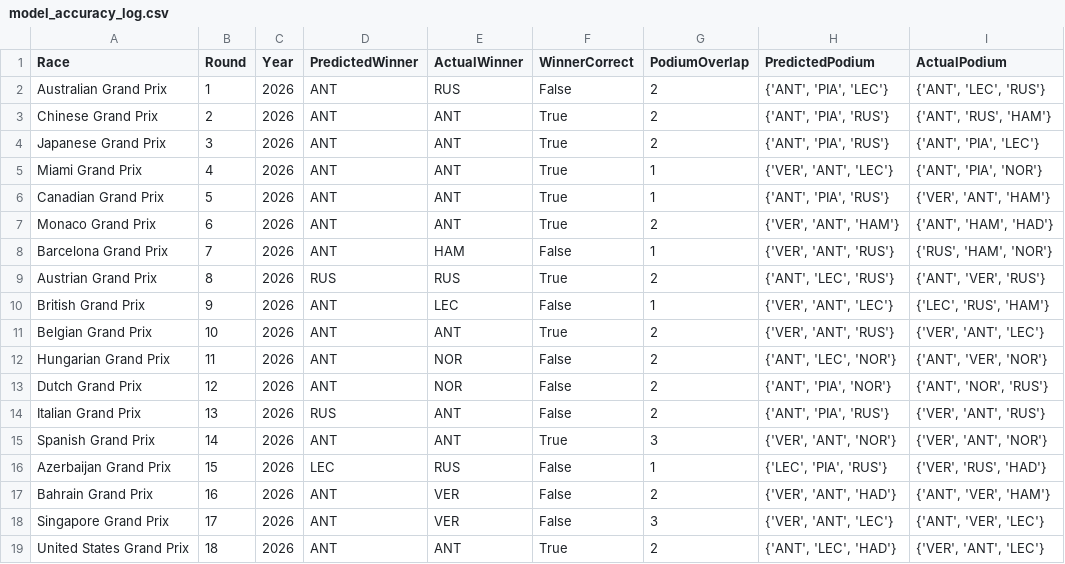
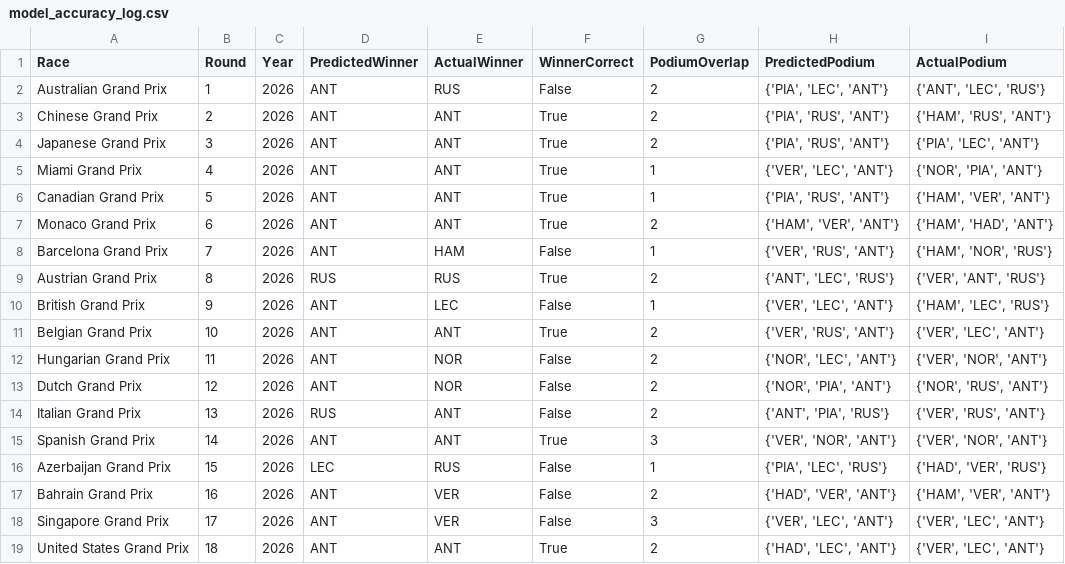
Before and after one commit to Raina-Mangat/Pitwall2026, a CSV file: model_accuracy_log.csv, drawn as a sheet.

```diff
--- a/model_accuracy_log.csv
+++ b/model_accuracy_log.csv
@@ -1,19 +1,19 @@
 Race,Round,Year,PredictedWinner,ActualWinner,WinnerCorrect,PodiumOverlap,PredictedPodium,ActualPodium
-Australian Grand Prix,1,2026,ANT,RUS,False,2,"{'ANT', 'PIA', 'LEC'}","{'ANT', 'LEC', 'RUS'}"
-Chinese Grand Prix,2,2026,ANT,ANT,True,2,"{'ANT', 'PIA', 'RUS'}","{'ANT', 'RUS', 'HAM'}"
-Japanese Grand Prix,3,2026,ANT,ANT,True,2,"{'ANT', 'PIA', 'RUS'}","{'ANT', 'PIA', 'LEC'}"
-Miami Grand Prix,4,2026,ANT,ANT,True,1,"{'VER', 'ANT', 'LEC'}","{'ANT', 'PIA', 'NOR'}"
-Canadian Grand Prix,5,2026,ANT,ANT,True,1,"{'ANT', 'PIA', 'RUS'}","{'VER', 'ANT', 'HAM'}"
-Monaco Grand Prix,6,2026,ANT,ANT,True,2,"{'VER', 'ANT', 'HAM'}","{'ANT', 'HAM', 'HAD'}"
-Barcelona Grand Prix,7,2026,ANT,HAM,False,1,"{'VER', 'ANT', 'RUS'}","{'RUS', 'HAM', 'NOR'}"
-Austrian Grand Prix,8,2026,RUS,RUS,True,2,"{'ANT', 'LEC', 'RUS'}","{'ANT', 'VER', 'RUS'}"
-British Grand Prix,9,2026,ANT,LEC,False,1,"{'VER', 'ANT', 'LEC'}","{'LEC', 'RUS', 'HAM'}"
-Belgian Grand Prix,10,2026,ANT,ANT,True,2,"{'VER', 'ANT', 'RUS'}","{'VER', 'ANT', 'LEC'}"
-Hungarian Grand Prix,11,2026,ANT,NOR,False,2,"{'ANT', 'LEC', 'NOR'}","{'ANT', 'VER', 'NOR'}"
-Dutch Grand Prix,12,2026,ANT,NOR,False,2,"{'ANT', 'PIA', 'NOR'}","{'ANT', 'NOR', 'RUS'}"
-Italian Grand Prix,13,2026,RUS,ANT,False,2,"{'ANT', 'PIA', 'RUS'}","{'VER', 'ANT', 'RUS'}"
-Spanish Grand Prix,14,2026,ANT,ANT,True,3,"{'VER', 'ANT', 'NOR'}","{'VER', 'ANT', 'NOR'}"
-Azerbaijan Grand Prix,15,2026,LEC,RUS,False,1,"{'LEC', 'PIA', 'RUS'}","{'VER', 'RUS', 'HAD'}"
-Bahrain Grand Prix,16,2026,ANT,VER,False,2,"{'VER', 'ANT', 'HAD'}","{'ANT', 'VER', 'HAM'}"
-Singapore Grand Prix,17,2026,ANT,VER,False,3,"{'VER', 'ANT', 'LEC'}","{'ANT', 'VER', 'LEC'}"
-United States Grand Prix,18,2026,ANT,ANT,True,2,"{'ANT', 'LEC', 'HAD'}","{'VER', 'ANT', 'LEC'}"
+Australian Grand Prix,1,2026,ANT,RUS,False,2,"{'PIA', 'LEC', 'ANT'}","{'ANT', 'LEC', 'RUS'}"
+Chinese Grand Prix,2,2026,ANT,ANT,True,2,"{'PIA', 'RUS', 'ANT'}","{'HAM', 'RUS', 'ANT'}"
+Japanese Grand Prix,3,2026,ANT,ANT,True,2,"{'PIA', 'RUS', 'ANT'}","{'PIA', 'LEC', 'ANT'}"
+Miami Grand Prix,4,2026,ANT,ANT,True,1,"{'VER', 'LEC', 'ANT'}","{'NOR', 'PIA', 'ANT'}"
+Canadian Grand Prix,5,2026,ANT,ANT,True,1,"{'PIA', 'RUS', 'ANT'}","{'HAM', 'VER', 'ANT'}"
+Monaco Grand Prix,6,2026,ANT,ANT,True,2,"{'HAM', 'VER', 'ANT'}","{'HAM', 'HAD', 'ANT'}"
+Barcelona Grand Prix,7,2026,ANT,HAM,False,1,"{'VER', 'RUS', 'ANT'}","{'HAM', 'NOR', 'RUS'}"
+Austrian Grand Prix,8,2026,RUS,RUS,True,2,"{'ANT', 'LEC', 'RUS'}","{'VER', 'ANT', 'RUS'}"
+British Grand Prix,9,2026,ANT,LEC,False,1,"{'VER', 'LEC', 'ANT'}","{'HAM', 'LEC', 'RUS'}"
+Belgian Grand Prix,10,2026,ANT,ANT,True,2,"{'VER', 'RUS', 'ANT'}","{'VER', 'LEC', 'ANT'}"
+Hungarian Grand Prix,11,2026,ANT,NOR,False,2,"{'NOR', 'LEC', 'ANT'}","{'VER', 'NOR', 'ANT'}"
+Dutch Grand Prix,12,2026,ANT,NOR,False,2,"{'NOR', 'PIA', 'ANT'}","{'NOR', 'RUS', 'ANT'}"
+Italian Grand Prix,13,2026,RUS,ANT,False,2,"{'ANT', 'PIA', 'RUS'}","{'VER', 'RUS', 'ANT'}"
+Spanish Grand Prix,14,2026,ANT,ANT,True,3,"{'VER', 'NOR', 'ANT'}","{'VER', 'NOR', 'ANT'}"
+Azerbaijan Grand Prix,15,2026,LEC,RUS,False,1,"{'PIA', 'LEC', 'RUS'}","{'HAD', 'VER', 'RUS'}"
+Bahrain Grand Prix,16,2026,ANT,VER,False,2,"{'HAD', 'VER', 'ANT'}","{'HAM', 'VER', 'ANT'}"
+Singapore Grand Prix,17,2026,ANT,VER,False,3,"{'VER', 'LEC', 'ANT'}","{'VER', 'LEC', 'ANT'}"
+United States Grand Prix,18,2026,ANT,ANT,True,2,"{'HAD', 'LEC', 'ANT'}","{'VER', 'LEC', 'ANT'}"
```
Also changed, not shown: predictions/03_Japanese_Grand_Prix_2026.csv, predictions/05_Canadian_Grand_Prix_2026.csv, 18 other files.
